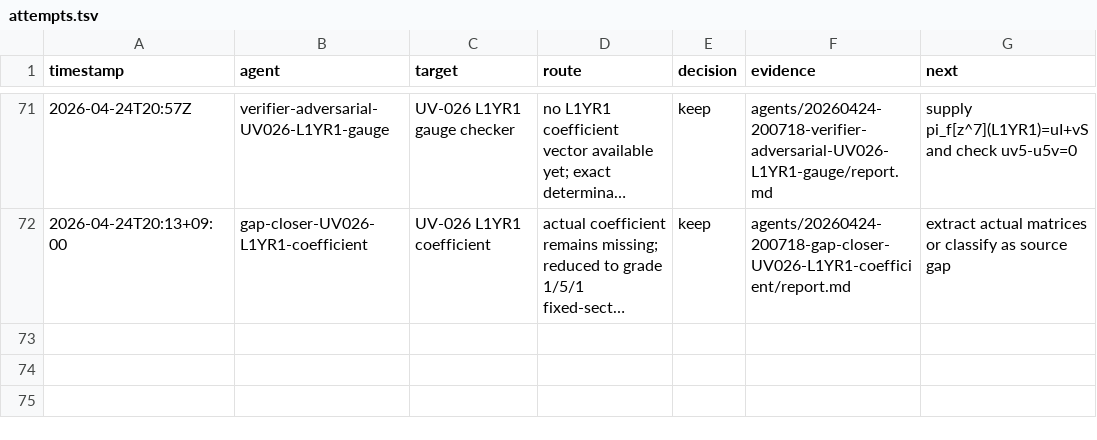
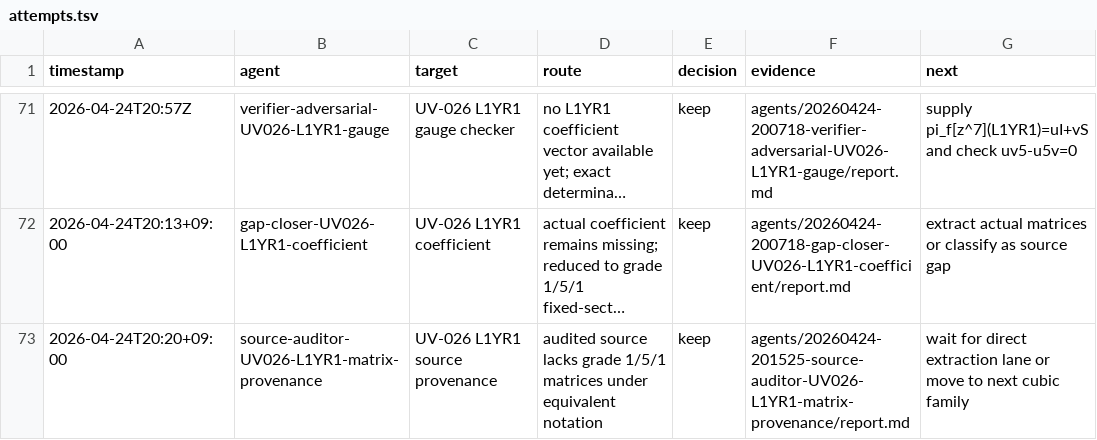
Before and after one commit to johnnyshields/riemann2, a TSV file: rh/teams/20260424-145329-research-team-fundamental-C-D/attempts.tsv, drawn as a sheet; only a part is shown, gaps mark what is left out; long unchanged cells end in …; the diff names each change by its address in the sheet, - before the commit and + after, or states it on an @@ line.

Commit message:
capture UV-026 L1YR1 source audit

```diff
--- a/rh/teams/20260424-145329-research-team-fundamental-C-D/attempts.tsv
+++ b/rh/teams/20260424-145329-research-team-fundamental-C-D/attempts.tsv
+row 73: 2026-04-24T20:20+09:00 | source-auditor-UV026-L1YR1-matrix-provenance | UV-026 L1YR1 source provenance | audited source lacks grade 1/5/1 matrices under equivalent notation | keep | agents/20260424-201525-source-auditor-UV026-L1YR1-matrix-provenance/report.md | wait for direct extraction lane or move to next cubic family
```
Also changed, not shown: 5 other files.
